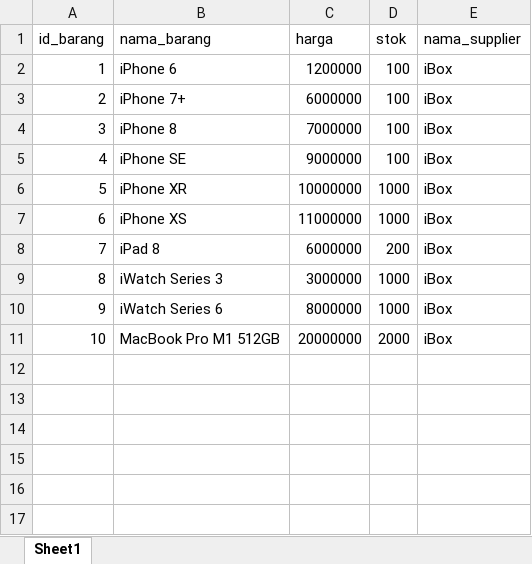
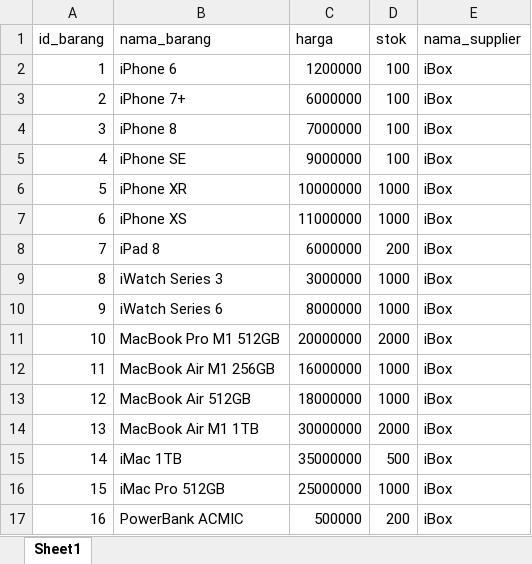
Before and after one commit to fathinfadillah/QuizMahasiswa, an Excel workbook: Excel Report Barang.xlsx, sheet Sheet1, drawn as a sheet; values as stored, in another font and other column widths than the file's, no borders; the diff names each change by its address in the sheet, - before the commit and + after, or states it on an @@ line.

Commit message:
benerin form report

```diff
--- a/Excel Report Barang.xlsx (sheet Sheet1)
+++ b/Excel Report Barang.xlsx (sheet Sheet1)
+row 12: 11 | MacBook Air M1 256GB | 16000000 | 1000 | iBox
+row 13: 12 | MacBook Air 512GB | 18000000 | 1000 | iBox
+row 14: 13 | MacBook Air M1 1TB | 30000000 | 2000 | iBox
+row 15: 14 | iMac 1TB | 35000000 | 500 | iBox
+row 16: 15 | iMac Pro 512GB | 25000000 | 1000 | iBox
+row 17: 16 | PowerBank ACMIC | 500000 | 200 | iBox
```
Also changed, not shown: 3 other files.
